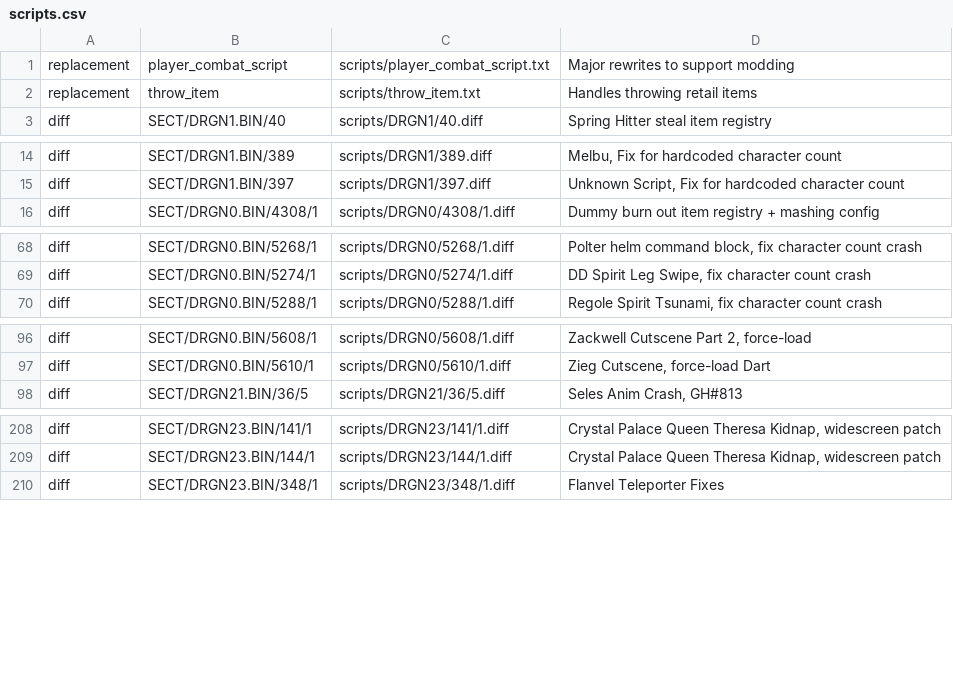
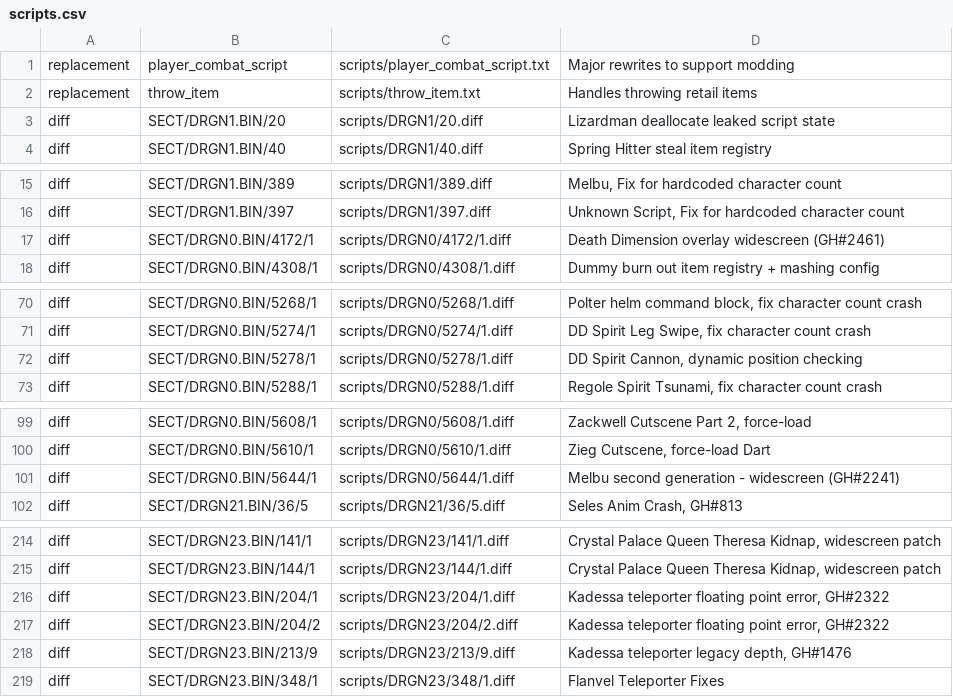
Before and after one commit to Ink230/irongoon, a CSV file: patches/scripts.csv, drawn as a sheet; only a part is shown, gaps mark what is left out; the diff covers the shown part only.

```diff
--- a/patches/scripts.csv
+++ b/patches/scripts.csv
@@ -2,2 +2,3 @@ replacement,player_combat_script,scripts/player_combat_script.txt,"Major rewrite
 replacement,throw_item,scripts/throw_item.txt,"Handles throwing retail items"
+diff,SECT/DRGN1.BIN/20,scripts/DRGN1/20.diff,"Lizardman deallocate leaked script state"
 diff,SECT/DRGN1.BIN/40,scripts/DRGN1/40.diff,"Spring Hitter steal item registry"
@@ -15,2 +16,3 @@ diff,SECT/DRGN1.BIN/389,scripts/DRGN1/389.diff,"Melbu, Fix for hardcoded charact
 diff,SECT/DRGN1.BIN/397,scripts/DRGN1/397.diff,"Unknown Script, Fix for hardcoded character count"
+diff,SECT/DRGN0.BIN/4172/1,scripts/DRGN0/4172/1.diff,"Death Dimension overlay widescreen (GH#2461)"
 diff,SECT/DRGN0.BIN/4308/1,scripts/DRGN0/4308/1.diff,"Dummy burn out item registry + mashing config"
@@ -69,2 +71,3 @@ diff,SECT/DRGN0.BIN/5268/1,scripts/DRGN0/5268/1.diff,"Polter helm command block,
 diff,SECT/DRGN0.BIN/5274/1,scripts/DRGN0/5274/1.diff,"DD Spirit Leg Swipe, fix character count crash"
+diff,SECT/DRGN0.BIN/5278/1,scripts/DRGN0/5278/1.diff,"DD Spirit Cannon, dynamic position checking"
 diff,SECT/DRGN0.BIN/5288/1,scripts/DRGN0/5288/1.diff,"Regole Spirit Tsunami, fix character count crash"
@@ -97,2 +100,3 @@ diff,SECT/DRGN0.BIN/5608/1,scripts/DRGN0/5608/1.diff,"Zackwell Cutscene Part 2,
 diff,SECT/DRGN0.BIN/5610/1,scripts/DRGN0/5610/1.diff,"Zieg Cutscene, force-load Dart"
+diff,SECT/DRGN0.BIN/5644/1,scripts/DRGN0/5644/1.diff,"Melbu second generation - widescreen (GH#2241)"
 diff,SECT/DRGN21.BIN/36/5,scripts/DRGN21/36/5.diff,"Seles Anim Crash, GH#813"
@@ -209,2 +215,5 @@ diff,SECT/DRGN23.BIN/141/1,scripts/DRGN23/141/1.diff,"Crystal Palace Queen There
 diff,SECT/DRGN23.BIN/144/1,scripts/DRGN23/144/1.diff,"Crystal Palace Queen Theresa Kidnap, widescreen patch"
+diff,SECT/DRGN23.BIN/204/1,scripts/DRGN23/204/1.diff,"Kadessa teleporter floating point error, GH#2322"
+diff,SECT/DRGN23.BIN/204/2,scripts/DRGN23/204/2.diff,"Kadessa teleporter floating point error, GH#2322"
+diff,SECT/DRGN23.BIN/213/9,scripts/DRGN23/213/9.diff,"Kadessa teleporter legacy depth, GH#1476"
 diff,SECT/DRGN23.BIN/348/1,scripts/DRGN23/348/1.diff,"Flanvel Teleporter Fixes"
```
Also changed, not shown: 3 added rows elsewhere in this file, patches/meta/descriptions.csv, patches/meta/params.csv, 34 other files.
